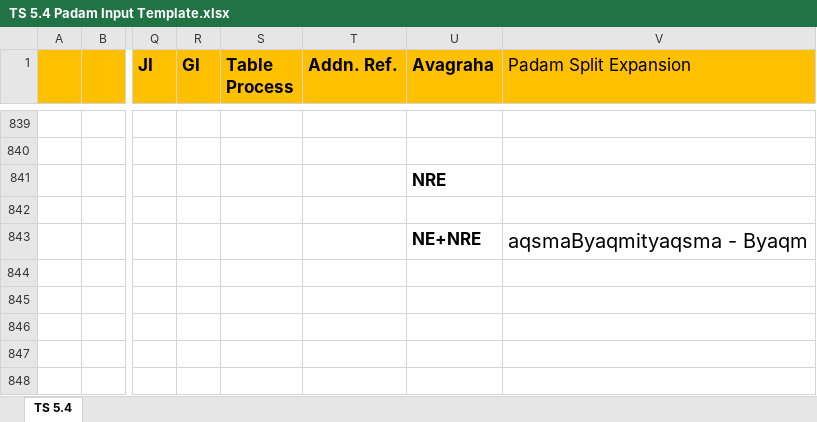
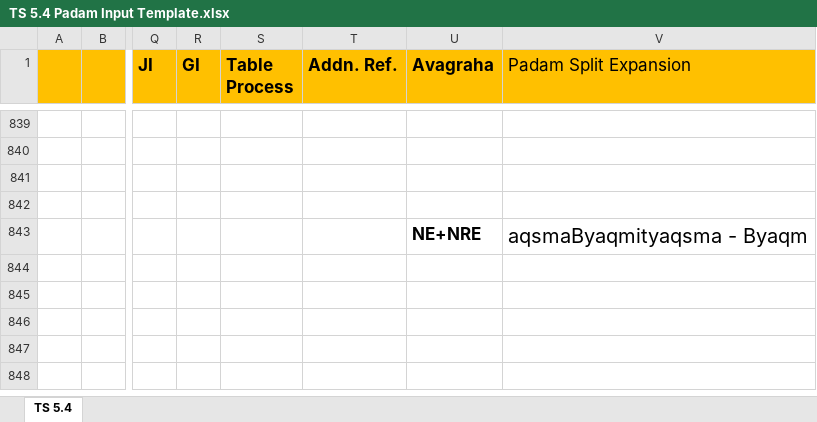
Before and after one commit to KYVeda/texts, an Excel workbook: TS Jatai Working/Padam Input Templates/TS 5.4 Padam Input Template.xlsx, sheet TS 5.4, drawn as a sheet; only a part is shown, gaps mark what is left out; values as stored, in another font and other column widths than the file's, no borders; the diff names each change by its address in the sheet, - before the commit and + after, or states it on an @@ line.

```diff
--- a/TS Jatai Working/Padam Input Templates/TS 5.4 Padam Input Template.xlsx (sheet TS 5.4)
+++ b/TS Jatai Working/Padam Input Templates/TS 5.4 Padam Input Template.xlsx (sheet TS 5.4)
-U841 (Avagraha): NRE
+U841 (Avagraha): (empty)
```
Also changed, not shown: 3 other files.
